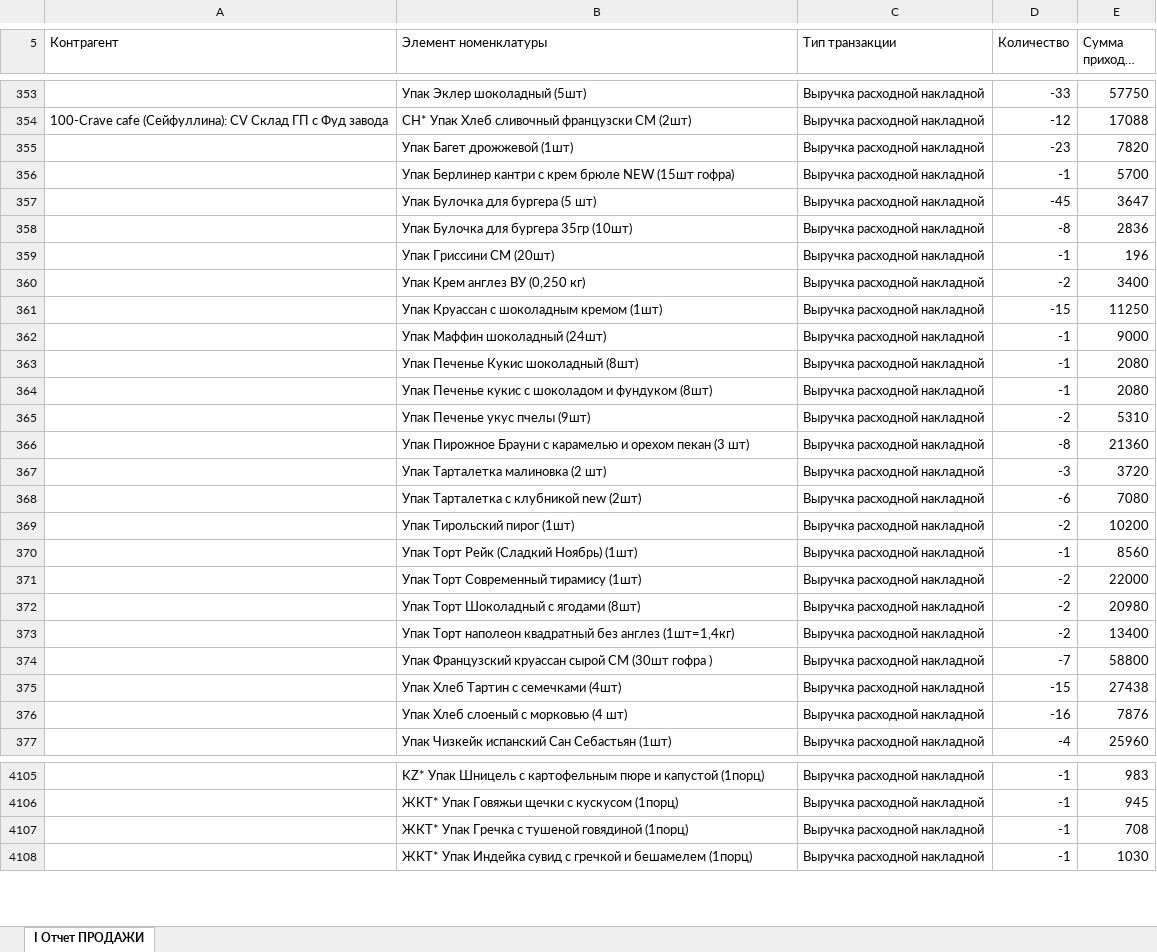
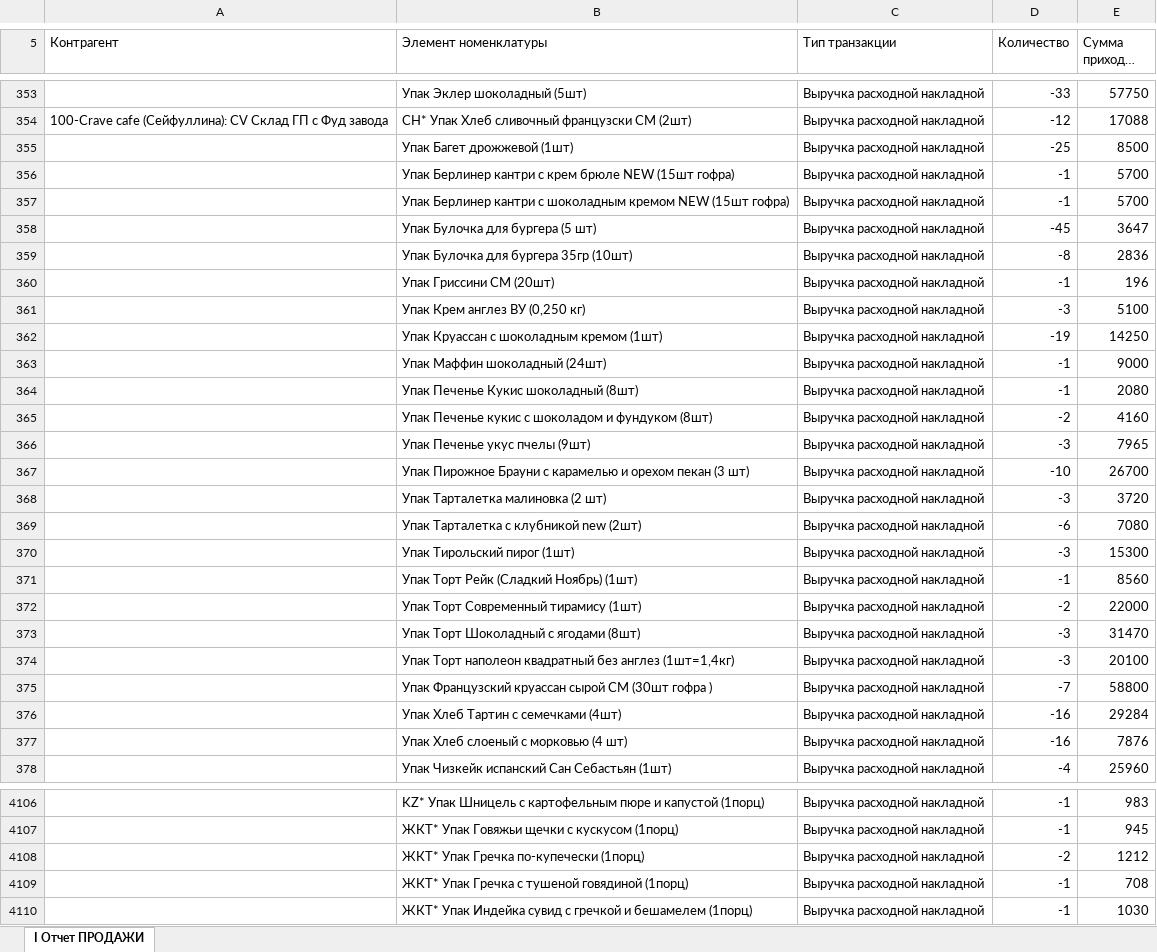
Before and after one commit to Olgagerassimenko/fin-director, an Excel workbook: I Отчет ПРОДАЖИ 10.2026.xlsx, sheet I Отчет ПРОДАЖИ, drawn as a sheet; only a part is shown, gaps mark what is left out; long unchanged cells end in …; values as stored, in another font and other column widths than the file's, no borders; addresses are those after the commit; the diff covers the shown part only; the diff names each change by its address in the sheet, - before the commit and + after, or states it on an @@ line.

```diff
--- a/I Отчет ПРОДАЖИ 10.2026.xlsx (sheet I Отчет ПРОДАЖИ)
+++ b/I Отчет ПРОДАЖИ 10.2026.xlsx (sheet I Отчет ПРОДАЖИ)
-D355 (Количество): -23
+D355 (Количество): -25
-E355 (Сумма прихода, тнг.): 7820
+E355 (Сумма прихода, тнг.): 8500
+row 357:  | Упак Берлинер кантри с шоколадным кремом NEW (15шт гофра) | Выручка расходной накладной | -1 | 5700
-D361 (Количество): -2
+D361 (Количество): -3
-E361 (Сумма прихода, тнг.): 3400
+E361 (Сумма прихода, тнг.): 5100
-D362 (Количество): -15
+D362 (Количество): -19
-E362 (Сумма прихода, тнг.): 11250
+E362 (Сумма прихода, тнг.): 14250
-D365 (Количество): -1
+D365 (Количество): -2
-E365 (Сумма прихода, тнг.): 2080
+E365 (Сумма прихода, тнг.): 4160
-D366 (Количество): -2
+D366 (Количество): -3
-E366 (Сумма прихода, тнг.): 5310
+E366 (Сумма прихода, тнг.): 7965
-D367 (Количество): -8
+D367 (Количество): -10
-E367 (Сумма прихода, тнг.): 21360
+E367 (Сумма прихода, тнг.): 26700
-D370 (Количество): -2
+D370 (Количество): -3
-E370 (Сумма прихода, тнг.): 10200
+E370 (Сумма прихода, тнг.): 15300
-D373:D374 (Количество): -2
+D373:D374 (Количество): -3
-E373 (Сумма прихода, тнг.): 20980
+E373 (Сумма прихода, тнг.): 31470
-E374 (Сумма прихода, тнг.): 13400
+E374 (Сумма прихода, тнг.): 20100
-D376 (Количество): -15
+D376 (Количество): -16
-E376 (Сумма прихода, тнг.): 27438
+E376 (Сумма прихода, тнг.): 29284
+row 4108:  | ЖКТ* Упак Гречка по-купечески (1порц) | Выручка расходной накладной | -2 | 1212
```
Also changed, not shown: 3 added rows and 105 edited cells elsewhere in this sheet, I Отчет ПРОДАЖИ 02.2026.xlsx, I Отчет ПРОДАЖИ 04.2026.xlsx, 43 other files.
